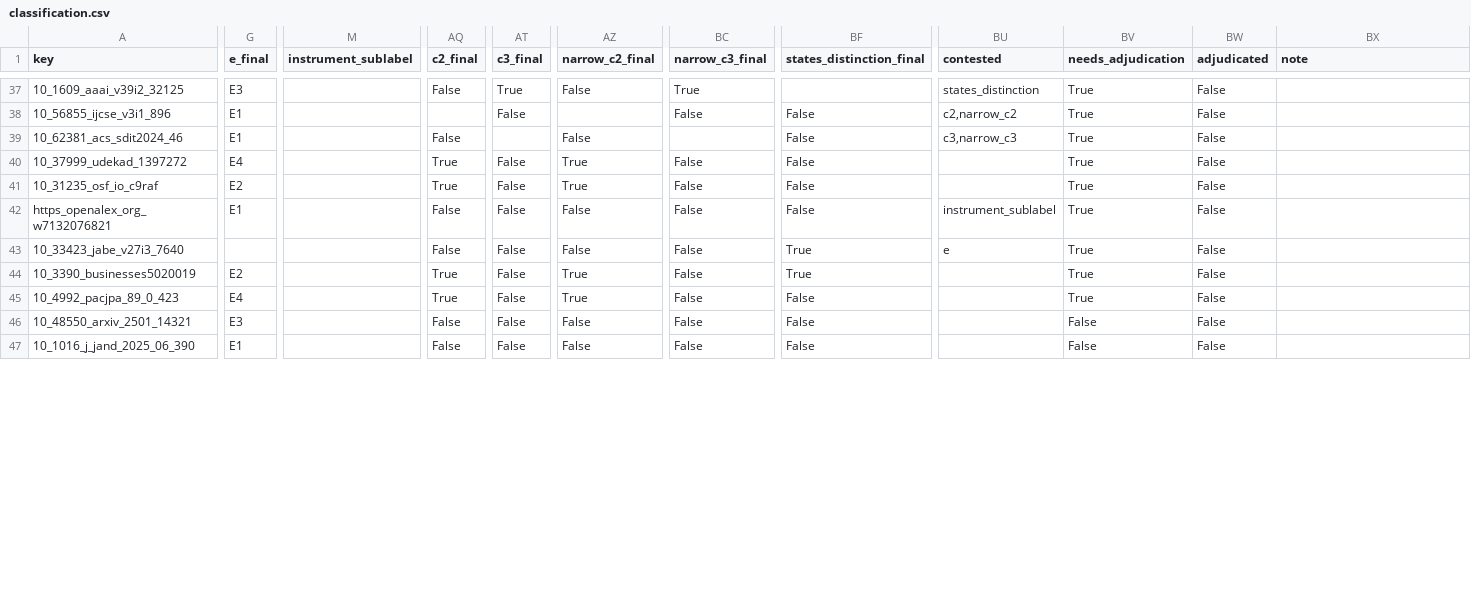
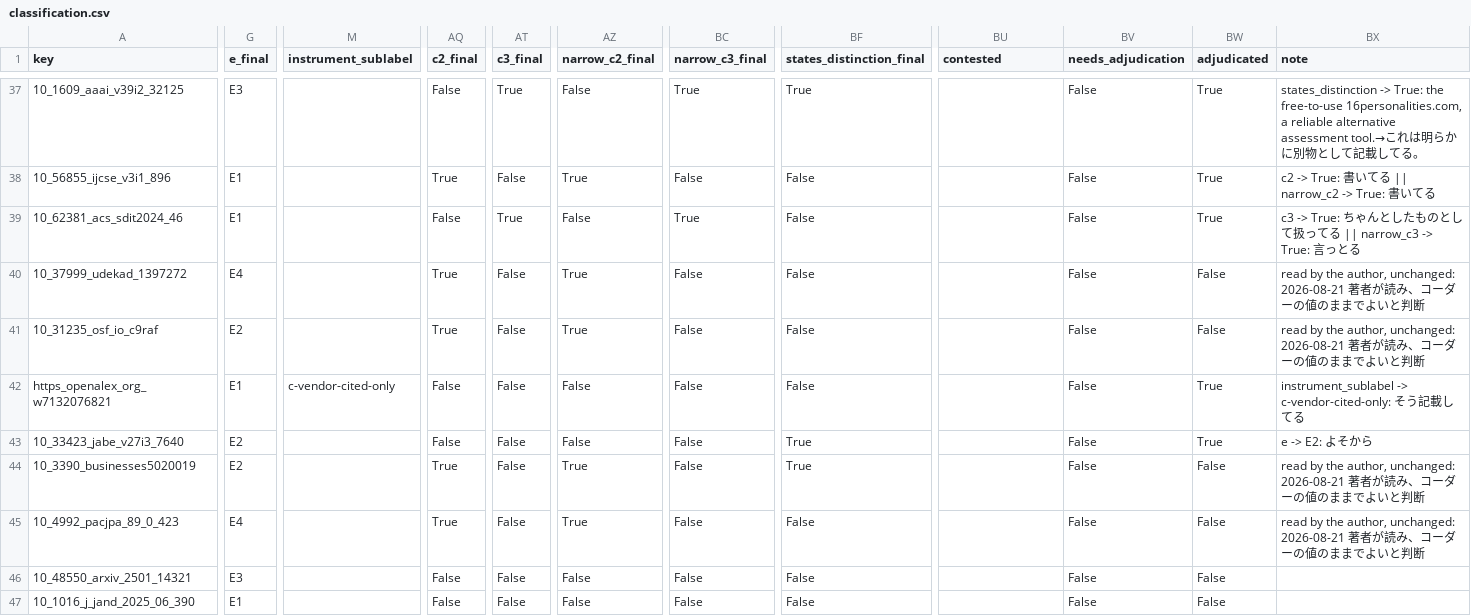
Before and after one commit to rehabilitation-collaboration/mbti-attribution-audit, a CSV file: data/classification.csv, drawn as a sheet; only a part is shown, gaps mark what is left out; the diff covers the shown part only; the diff names each change by its address in the sheet, - before the commit and + after, or states it on an @@ line.

Commit message:
The author's rulings on all 31 contested items
§9 reserves these for the author and they are his, made against the located
verbatim each code rests on. Two are worth reading as a pair: r4 on
10_17721_bsp_2021_1_13_10 is False because the work names three psychometric
properties without reporting a single figure, and c3 on the same work is True
because §5 sends exactly that shape — a claim of standing with no number — to
C3 rather than R4. The protocol anticipated the case and the ruling follows it.

classification.csv is rebuilt from the codings on every run, so the rulings live
here and are applied at build time.

```diff
--- a/data/classification.csv
+++ b/data/classification.csv
-BF37 (states_distinction_final): (empty)
+BF37 (states_distinction_final): True
-BU37 (contested): states_distinction
+BU37 (contested): (empty)
-BV37:BV45 (needs_adjudication): True
+BV37:BV45 (needs_adjudication): False
-BW37:BW39 (adjudicated): False
+BW37:BW39 (adjudicated): True
-BX37 (note): (empty)
+BX37 (note): states_distinction -> True: the free-to-use 16personalities.com, a reliable alternative assessment tool.→これは明らかに別物として記載してる。
-AQ38 (c2_final): (empty)
+AQ38 (c2_final): True
-AZ38 (narrow_c2_final): (empty)
+AZ38 (narrow_c2_final): True
-BU38 (contested): c2,narrow_c2
+BU38 (contested): (empty)
-BX38 (note): (empty)
+BX38 (note): c2 -> True: 書いてる || narrow_c2 -> True: 書いてる
-AT39 (c3_final): (empty)
+AT39 (c3_final): True
-BC39 (narrow_c3_final): (empty)
+BC39 (narrow_c3_final): True
-BU39 (contested): c3,narrow_c3
+BU39 (contested): (empty)
-BX39 (note): (empty)
+BX39 (note): c3 -> True: ちゃんとしたものとして扱ってる || narrow_c3 -> True: 言っとる
-BX40:BX41 (note): (empty)
+BX40:BX41 (note): read by the author, unchanged: 2026-08-21 著者が読み、コーダーの値のままでよいと判断
-M42 (instrument_sublabel): (empty)
+M42 (instrument_sublabel): c-vendor-cited-only
-BU42 (contested): instrument_sublabel
+BU42 (contested): (empty)
-BW42:BW43 (adjudicated): False
+BW42:BW43 (adjudicated): True
-BX42 (note): (empty)
+BX42 (note): instrument_sublabel -> c-vendor-cited-only: そう記載してる
-G43 (e_final): (empty)
+G43 (e_final): E2
-BU43 (contested): e
+BU43 (contested): (empty)
-BX43 (note): (empty)
+BX43 (note): e -> E2: よそから
-BX44:BX45 (note): (empty)
+BX44:BX45 (note): read by the author, unchanged: 2026-08-21 著者が読み、コーダーの値のままでよいと判断
```
Also changed, not shown: 138 edited cells elsewhere in this file, 1 other file.
